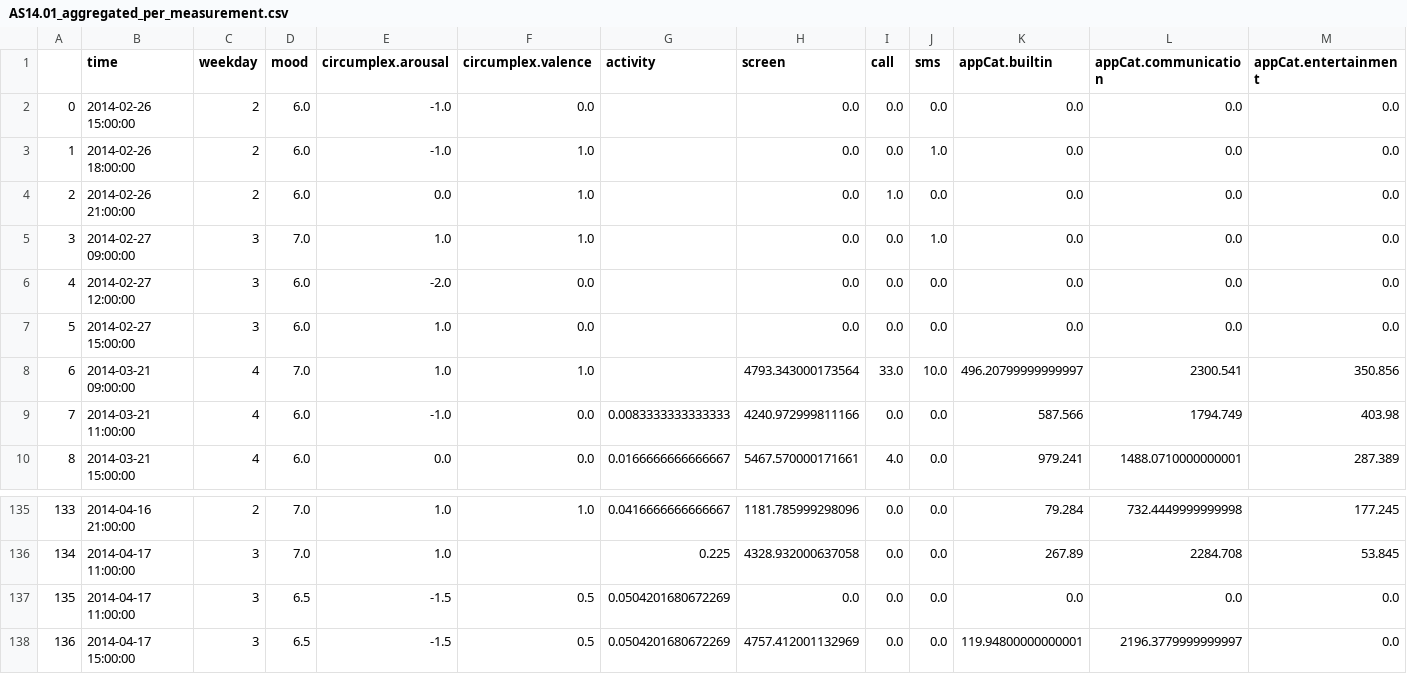
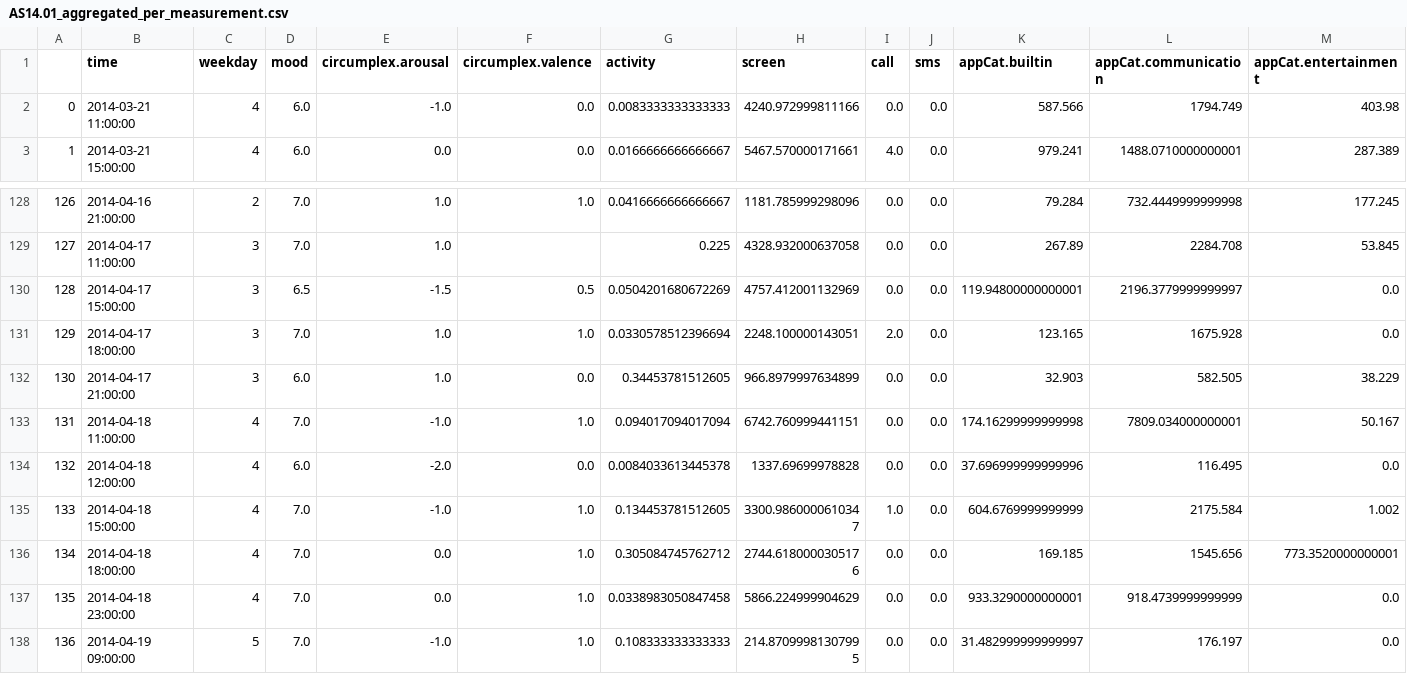
Before and after one commit to PaulHosek/DataMining, a CSV file: data/aggregated_individual_data_per_measurement/AS14.01_aggregated_per_measurement.csv, drawn as a sheet; only a part is shown, gaps mark what is left out; the shorter side is filled out with more unchanged rows; removed rows and columns are numbered as before the commit, all else as after; rows hold the shown columns only; the diff names each change by its address in the sheet, - before the commit and + after, or states it on an @@ line.

```diff
--- a/data/aggregated_individual_data_per_measurement/AS14.01_aggregated_per_measurement.csv
+++ b/data/aggregated_individual_data_per_measurement/AS14.01_aggregated_per_measurement.csv
-row 2: 0 | 2014-02-26 15:00:00 | 2 | 6.0 | -1.0 | 0.0 |  | 0.0 | 0.0 | 0.0 | 0.0 | 0.0 | 0.0
-row 3: 1 | 2014-02-26 18:00:00 | 2 | 6.0 | -1.0 | 1.0 |  | 0.0 | 0.0 | 1.0 | 0.0 | 0.0 | 0.0
-row 4: 2 | 2014-02-26 21:00:00 | 2 | 6.0 | 0.0 | 1.0 |  | 0.0 | 1.0 | 0.0 | 0.0 | 0.0 | 0.0
-row 5: 3 | 2014-02-27 09:00:00 | 3 | 7.0 | 1.0 | 1.0 |  | 0.0 | 0.0 | 1.0 | 0.0 | 0.0 | 0.0
-row 6: 4 | 2014-02-27 12:00:00 | 3 | 6.0 | -2.0 | 0.0 |  | 0.0 | 0.0 | 0.0 | 0.0 | 0.0 | 0.0
-row 7: 5 | 2014-02-27 15:00:00 | 3 | 6.0 | 1.0 | 0.0 |  | 0.0 | 0.0 | 0.0 | 0.0 | 0.0 | 0.0
-row 8: 6 | 2014-03-21 09:00:00 | 4 | 7.0 | 1.0 | 1.0 |  | 4793.343000173564 | 33.0 | 10.0 | 496.20799999999997 | 2300.541 | 350.856
@@ column A renumbered from row 2 down @@
-row 137: 135 | 2014-04-17 11:00:00 | 3 | 6.5 | -1.5 | 0.5 | 0.0504201680672269 | 0.0 | 0.0 | 0.0 | 0.0 | 0.0 | 0.0
```
Also changed, not shown: data/aggregated_individual_data_per_measurement/AS14.08_aggregated_per_measurement.csv, data/aggregated_individual_data_per_measurement/AS14.12_aggregated_per_measurement.csv, 47 other files.
